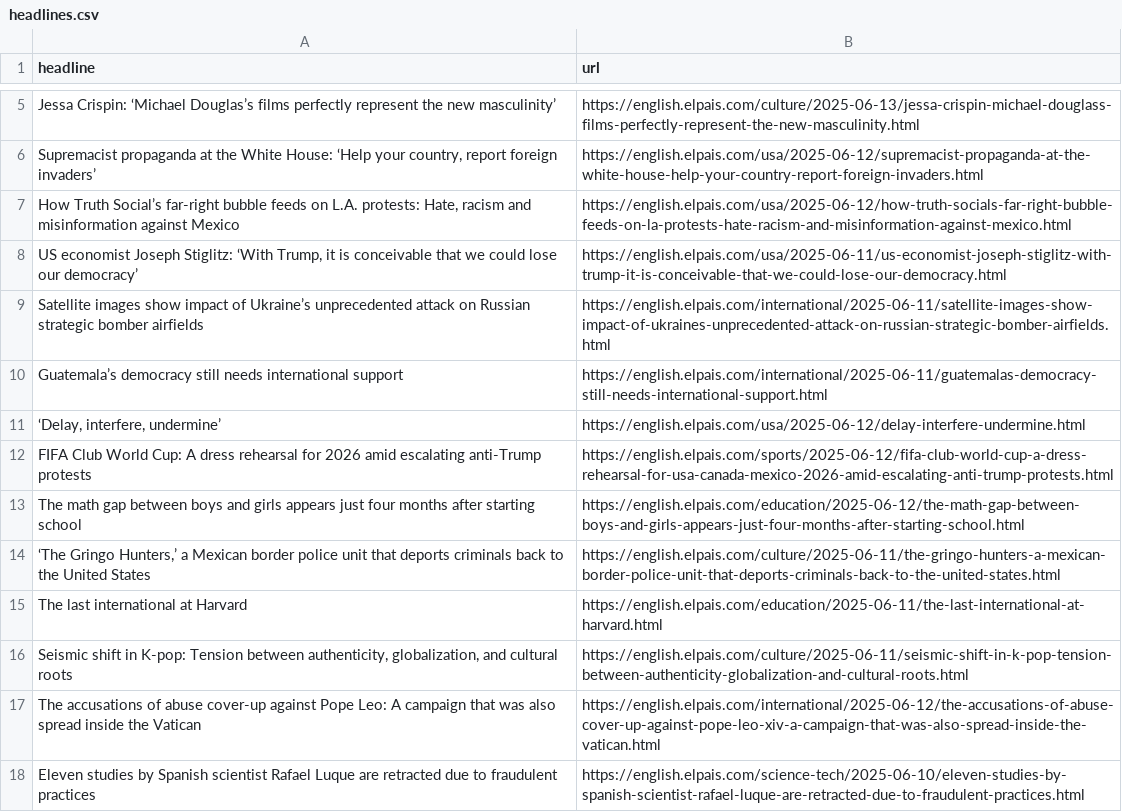
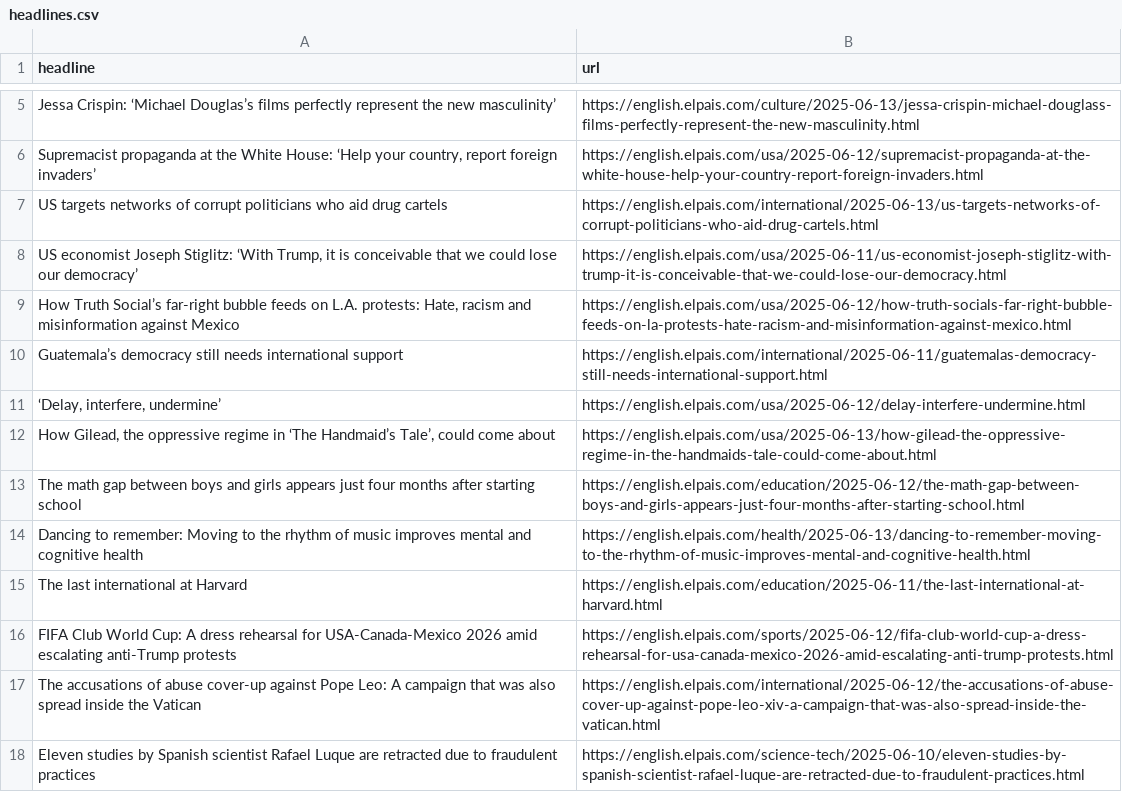
Before and after one commit to berberebecca/el-pais-autoscraper, a CSV file: headlines.csv, drawn as a sheet; only a part is shown, gaps mark what is left out.

```diff
--- a/headlines.csv
+++ b/headlines.csv
@@ -6,12 +6,12 @@ Jessa Crispin: ‘Michael Douglas’s films perfectly represent the new masculin
 "Supremacist propaganda at the White House: ‘Help your country, report foreign invaders’",https://english.elpais.com/usa/2025-06-12/supremacist-propaganda-at-the-white-house-help-your-country-report-foreign-invaders.html
+US targets networks of corrupt politicians who aid drug cartels,https://english.elpais.com/international/2025-06-13/us-targets-networks-of-corrupt-politicians-who-aid-drug-cartels.html
+"US economist Joseph Stiglitz: ‘With Trump, it is conceivable that we could lose our democracy’",https://english.elpais.com/usa/2025-06-11/us-economist-joseph-stiglitz-with-trump-it-is-conceivable-that-we-could-lose-our-democracy.html
 "How Truth Social’s far-right bubble feeds on L.A. protests: Hate, racism and misinformation against Mexico",https://english.elpais.com/usa/2025-06-12/how-truth-socials-far-right-bubble-feeds-on-la-protests-hate-racism-and-misinformation-against-mexico.html
-"US economist Joseph Stiglitz: ‘With Trump, it is conceivable that we could lose our democracy’",https://english.elpais.com/usa/2025-06-11/us-economist-joseph-stiglitz-with-trump-it-is-conceivable-that-we-could-lose-our-democracy.html
-Satellite images show impact of Ukraine’s unprecedented attack on Russian strategic bomber airfields,https://english.elpais.com/international/2025-06-11/satellite-images-show-impact-of-ukraines-unprecedented-attack-on-russian-strategic-bomber-airfields.html
 Guatemala’s democracy still needs international support,https://english.elpais.com/international/2025-06-11/guatemalas-democracy-still-needs-international-support.html
 "‘Delay, interfere, undermine’",https://english.elpais.com/usa/2025-06-12/delay-interfere-undermine.html
-FIFA Club World Cup: A dress rehearsal for 2026 amid escalating anti-Trump protests,https://english.elpais.com/sports/2025-06-12/fifa-club-world-cup-a-dress-rehearsal-for-usa-canada-mexico-2026-amid-escalating-anti-trump-protests.html
+"How Gilead, the oppressive regime in ‘The Handmaid’s Tale’, could come about",https://english.elpais.com/usa/2025-06-13/how-gilead-the-oppressive-regime-in-the-handmaids-tale-could-come-about.html
 The math gap between boys and girls appears just four months after starting school,https://english.elpais.com/education/2025-06-12/the-math-gap-between-boys-and-girls-appears-just-four-months-after-starting-school.html
-"‘The Gringo Hunters,’ a Mexican border police unit that deports criminals back to the United States",https://english.elpais.com/culture/2025-06-11/the-gringo-hunters-a-mexican-border-police-unit-that-deports-criminals-back-to-the-united-states.html
+Dancing to remember: Moving to the rhythm of music improves mental and cognitive health,https://english.elpais.com/health/2025-06-13/dancing-to-remember-moving-to-the-rhythm-of-music-improves-mental-and-cognitive-health.html
 The last international at Harvard,https://english.elpais.com/education/2025-06-11/the-last-international-at-harvard.html
-"Seismic shift in K-pop: Tension between authenticity, globalization, and cultural roots",https://english.elpais.com/culture/2025-06-11/seismic-shift-in-k-pop-tension-between-authenticity-globalization-and-cultural-roots.html
+FIFA Club World Cup: A dress rehearsal for USA-Canada-Mexico 2026 amid escalating anti-Trump protests,https://english.elpais.com/sports/2025-06-12/fifa-club-world-cup-a-dress-rehearsal-for-usa-canada-mexico-2026-amid-escalating-anti-trump-protests.html
 The accusations of abuse cover-up against Pope Leo: A campaign that was also spread inside the Vatican,https://english.elpais.com/international/2025-06-12/the-accusations-of-abuse-cover-up-against-pope-leo-xiv-a-campaign-that-was-also-spread-inside-the-vatican.html
```
